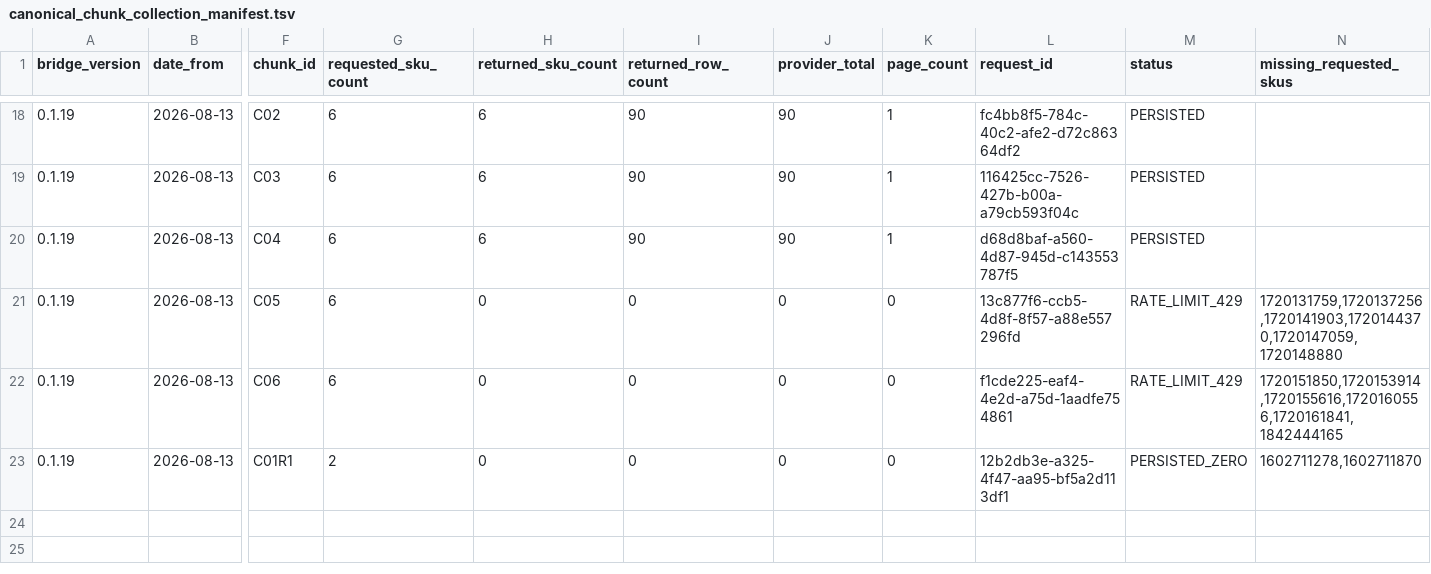
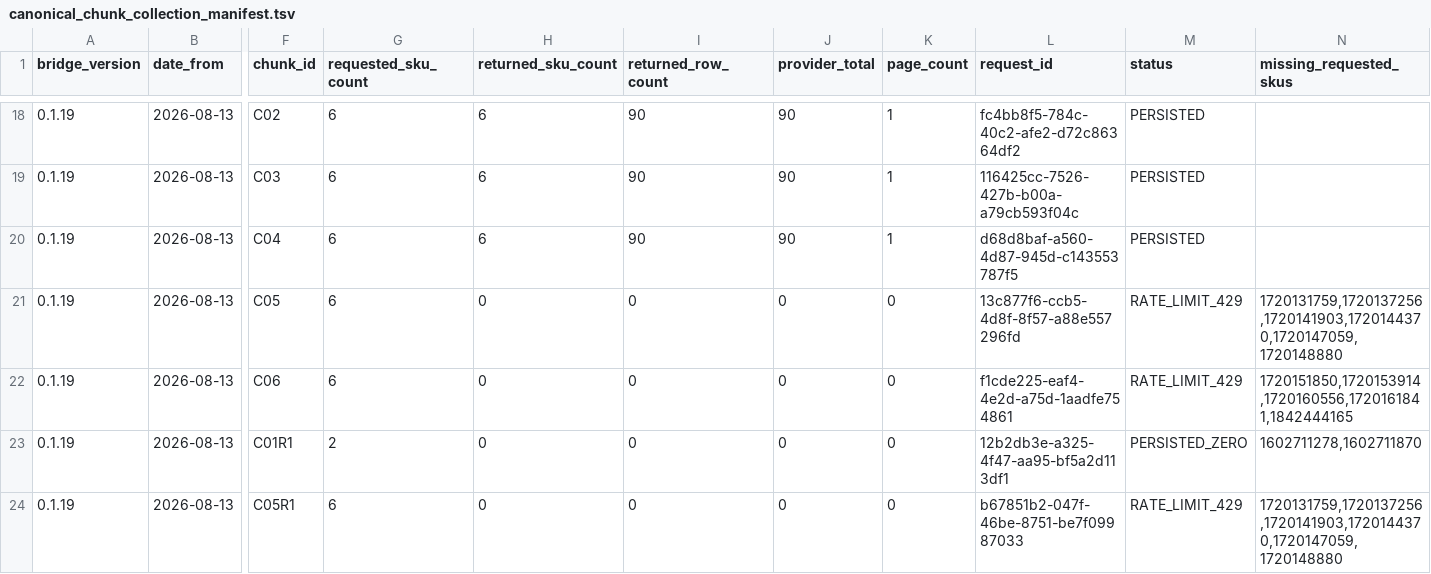
Before and after one commit to MaksimUnimax/blood_sand, a TSV file: продажи/статистика/ozon/raw/2026-08-13_2026-09-10/canonical_chunk_collection_manifest.tsv, drawn as a sheet; only a part is shown, gaps mark what is left out; rows hold the shown columns only; the diff names each change by its address in the sheet, - before the commit and + after, or states it on an @@ line.

Commit message:
data(ozon): record canonical C05 retry rate limit

```diff
--- a/продажи/статистика/ozon/raw/2026-08-13_2026-09-10/canonical_chunk_collection_manifest.tsv
+++ b/продажи/статистика/ozon/raw/2026-08-13_2026-09-10/canonical_chunk_collection_manifest.tsv
-N22 (missing_requested_skus): 1720151850,1720153914,1720155616,1720160556,1720161841,1842444165
+N22 (missing_requested_skus): 1720151850,1720153914,1720160556,1720161841,1842444165
+row 24: 0.1.19 | 2026-08-13 | C05R1 | 6 | 0 | 0 | 0 | 0 | b67851b2-047f-46be-8751-be7f09987033 | RATE_LIMIT_429 | 1720131759,1720137256,1720141903,1720144370,1720147059,1720148880
```
